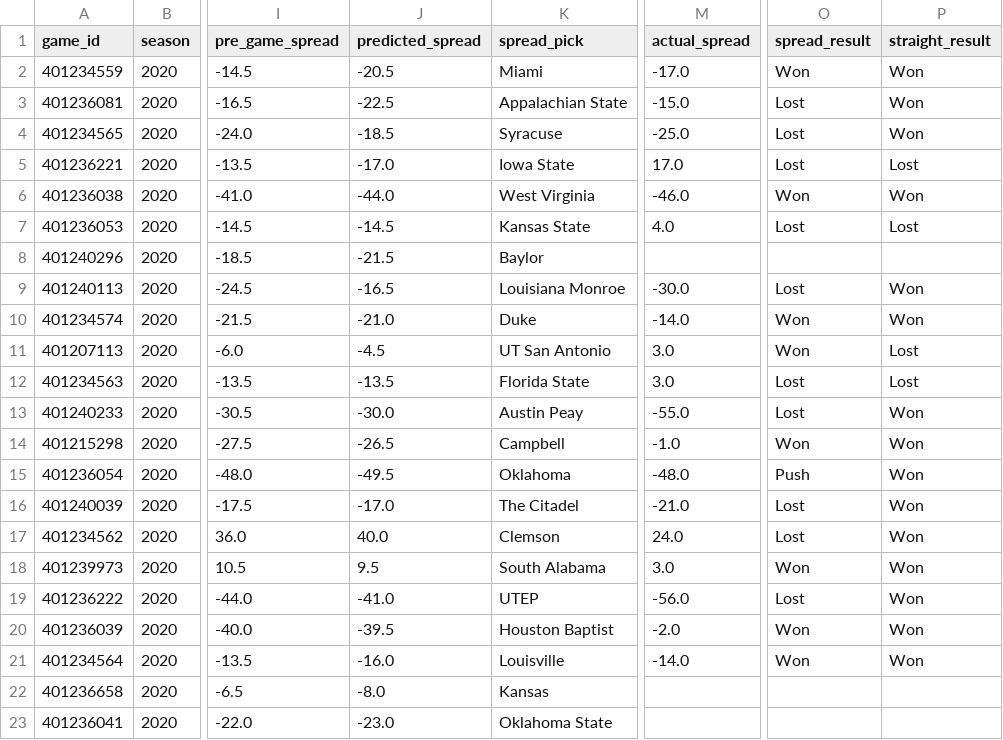
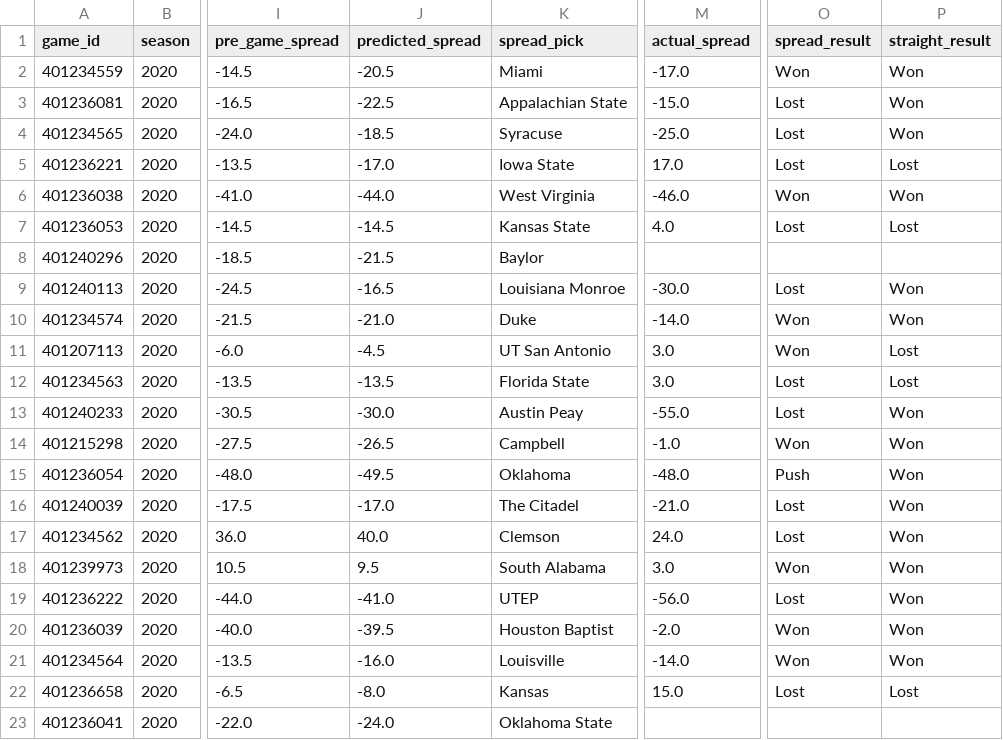
Before and after one commit to gardnmi/zillion_picks, a CSV file: zillion_picks/picks/free/2020_02.csv, drawn as a sheet; only a part is shown, gaps mark what is left out; the diff names each change by its address in the sheet, - before the commit and + after, or states it on an @@ line.

Commit message:
updated picks

```diff
--- a/zillion_picks/picks/free/2020_02.csv
+++ b/zillion_picks/picks/free/2020_02.csv
-M22 (actual_spread): (empty)
+M22 (actual_spread): 15.0
-O22 (spread_result): (empty)
+O22 (spread_result): Lost
-P22 (straight_result): (empty)
+P22 (straight_result): Lost
-J23 (predicted_spread): -23.0
+J23 (predicted_spread): -24.0
```
